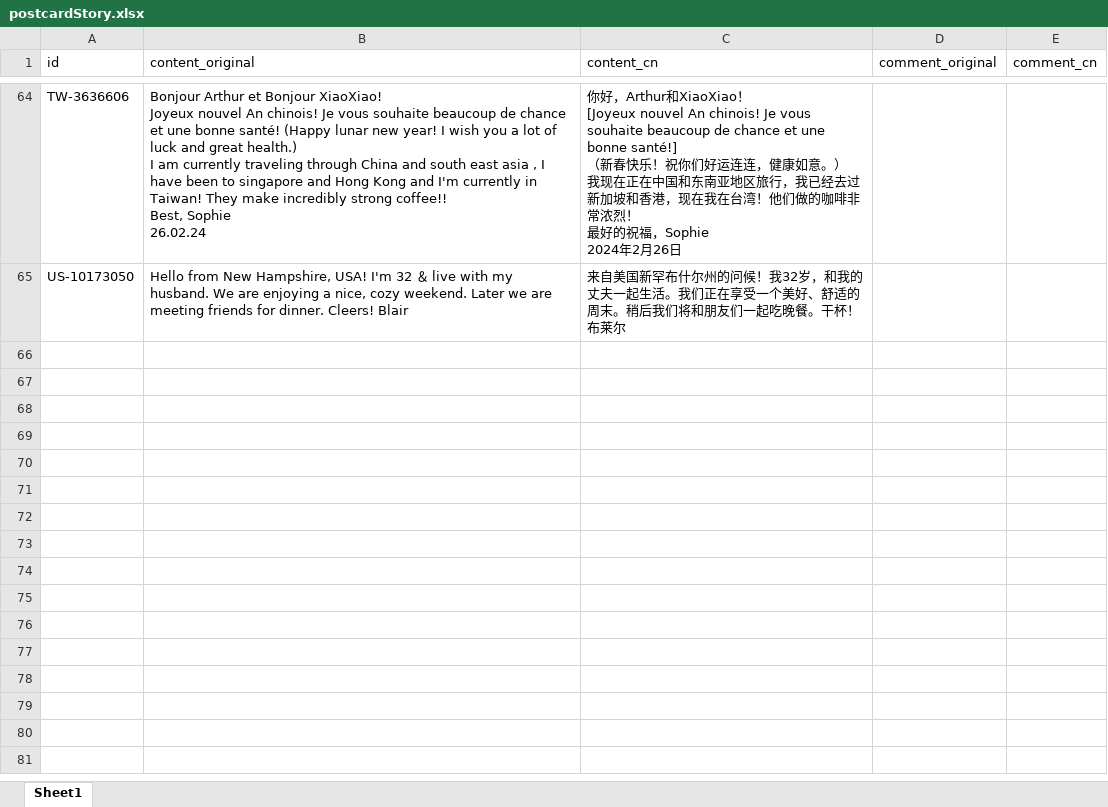
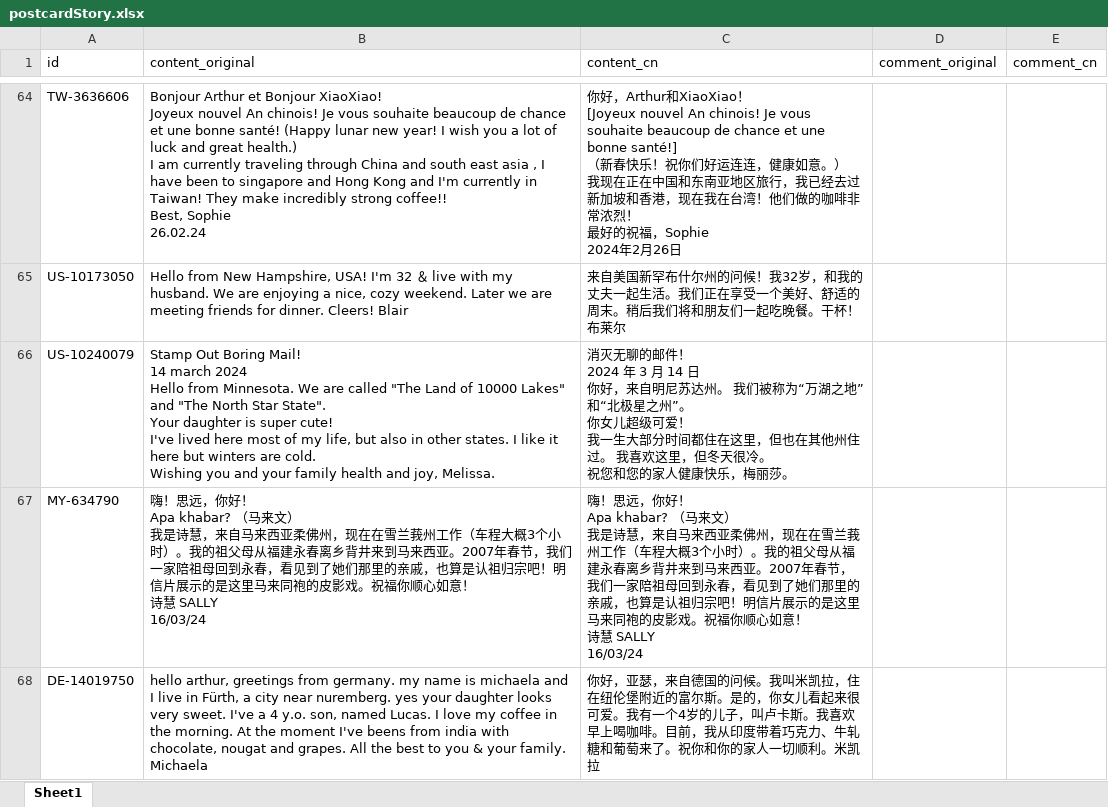
Before and after one commit to arthurfsy2/Postcrossing_map_generator, an Excel workbook: template/postcardStory.xlsx, sheet Sheet1, drawn as a sheet; only a part is shown, gaps mark what is left out; values as stored, in another font and other column widths than the file's, no borders; ↵ is a line break in a cell; the diff names each change by its address in the sheet, - before the commit and + after, or states it on an @@ line.

```diff
--- a/template/postcardStory.xlsx (sheet Sheet1)
+++ b/template/postcardStory.xlsx (sheet Sheet1)
+row 66: US-10240079 | Stamp Out Boring Mail! ↵ 14 march 2024 ↵ Hello from Minnesota. We are called "The Land of 10000 Lakes" and "The North Star State". ↵ Your daughter is super cute! ↵ I've lived here most of my life, but also in other states. I like it here but winters are cold. ↵ Wishing you and your family health and joy, Melissa. | 消灭无聊的邮件！ ↵ 2024 年 3 月 14 日 ↵ 你好，来自明尼苏达州。 我们被称为“万湖之地”和“北极星之州”。 ↵ 你女儿超级可爱！ ↵ 我一生大部分时间都住在这里，但也在其他州住过。 我喜欢这里，但冬天很冷。 ↵ 祝您和您的家人健康快乐，梅丽莎。
+row 67: MY-634790 | 嗨！思远，你好！ ↵ Apa khabar? （马来文） ↵ 我是诗慧，来自马来西亚柔佛州，现在在雪兰莪州工作（车程大概3个小时）。我的祖父母从福建永春离乡背井来到马来西亚。2007年春节，我们一家陪祖母回到永春，看见到了她们那里的亲戚，也算是认祖归宗吧！明信片展示的是这里马来同袍的皮影戏。祝福你顺心如意！ ↵ 诗慧 SALLY ↵ 16/03/24 | 嗨！思远，你好！ ↵ Apa khabar? （马来文） ↵ 我是诗慧，来自马来西亚柔佛州，现在在雪兰莪州工作（车程大概3个小时）。我的祖父母从福建永春离乡背井来到马来西亚。2007年春节，我们一家陪祖母回到永春，看见到了她们那里的亲戚，也算是认祖归宗吧！明信片展示的是这里马来同袍的皮影戏。祝福你顺心如意！ ↵ 诗慧 SALLY ↵ 16/03/24
+row 68: DE-14019750 | hello arthur, greetings from germany. my name is michaela and I live in Fürth, a city near nuremberg. yes your daughter looks very sweet. I've a 4 y.o. son, named Lucas. I love my coffee in the morning. At the moment I've beens from india with chocolate, nougat and grapes. All the best to you & your family. Michaela | 你好，亚瑟，来自德国的问候。我叫米凯拉，住在纽伦堡附近的富尔斯。是的，你女儿看起来很可爱。我有一个4岁的儿子，叫卢卡斯。我喜欢早上喝咖啡。目前，我从印度带着巧克力、牛轧糖和葡萄来了。祝你和你的家人一切顺利。米凯拉
```
Also changed, not shown: 3 other files.
